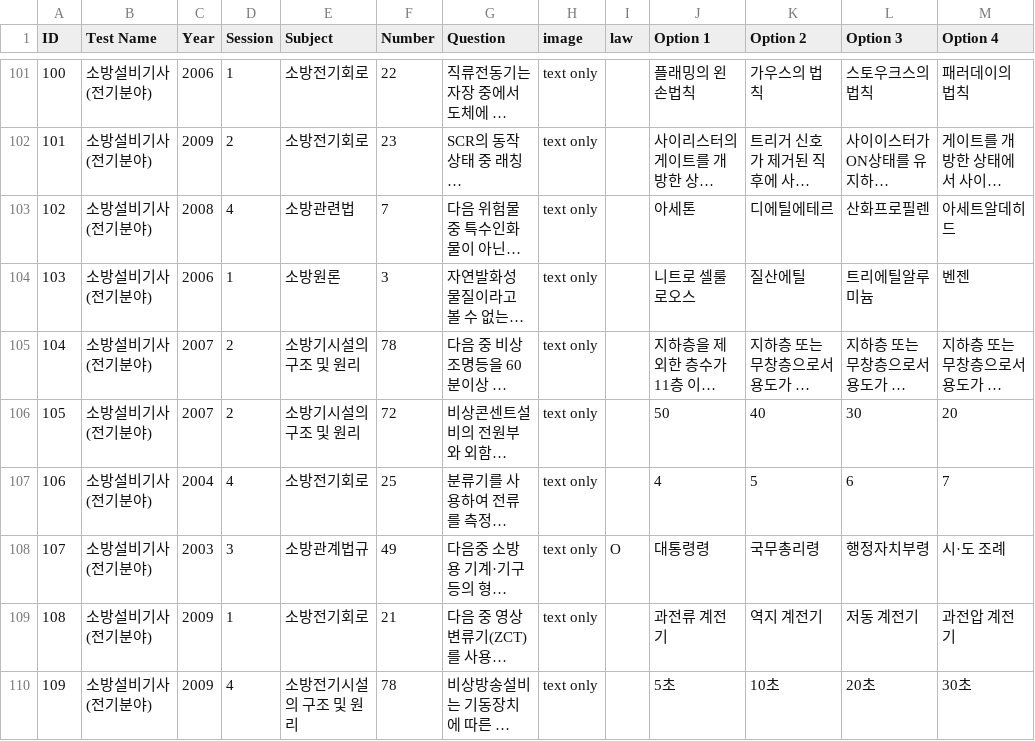
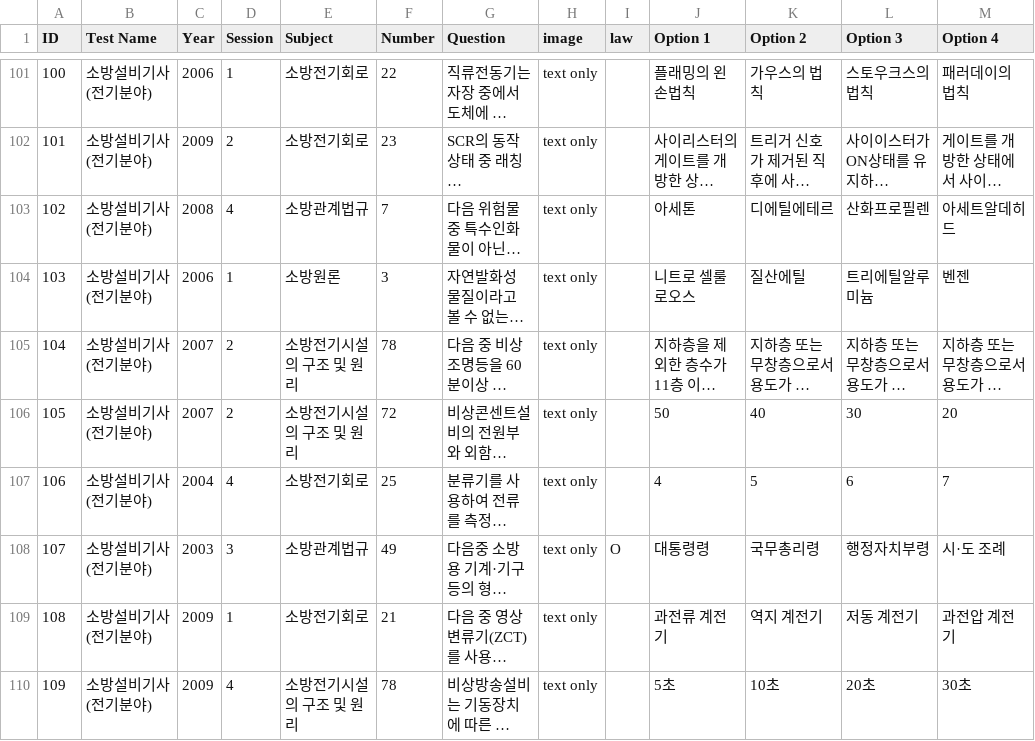
Before and after one commit to big1248/benchmark_visualizer_streamlit, a CSV file: data/testset_소방설비기사(전기분야).csv, drawn as a sheet; only a part is shown, gaps mark what is left out; long unchanged cells end in …; the diff covers the shown part only; the diff names each change by its address in the sheet, - before the commit and + after, or states it on an @@ line.

```diff
--- a/data/testset_소방설비기사(전기분야).csv
+++ b/data/testset_소방설비기사(전기분야).csv
-E103 (Subject): 소방관련법
+E103 (Subject): 소방관계법규
-E105:E106 (Subject): 소방기시설의 구조 및 원리
+E105:E106 (Subject): 소방전기시설의 구조 및 원리
```
Also changed, not shown: 55 edited cells elsewhere in this file, data/exaone-4-0-1-32b_2_detailed_noprompting_소방설비기사(전기분야).csv, data/meta-llama-3-1-8b-instruct_detailed_noprompting_소방설비기사(전기분야).csv.
